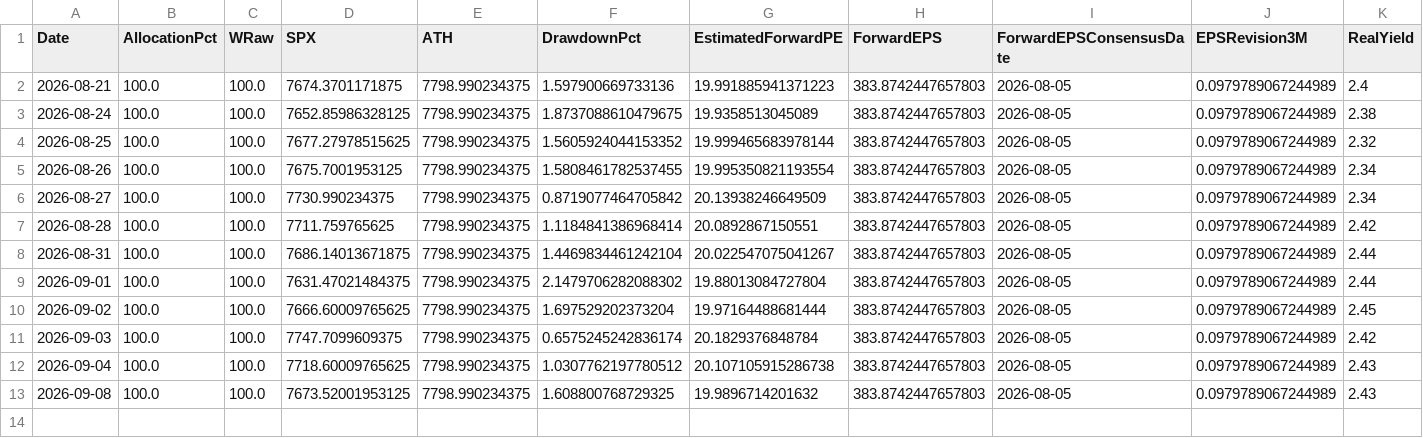
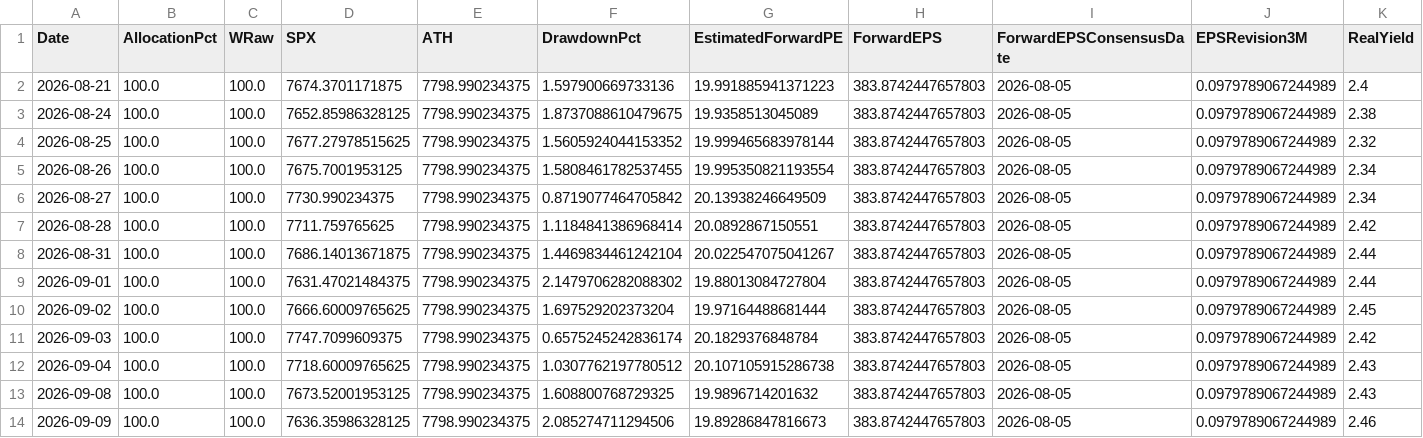
Before and after one commit to RH-102/my-index, a CSV file: data/sp500_allocation_history.csv, drawn as a sheet; only a part is shown; rows hold the shown columns only; the diff names each change by its address in the sheet, - before the commit and + after, or states it on an @@ line.

```diff
--- a/data/sp500_allocation_history.csv
+++ b/data/sp500_allocation_history.csv
+row 14: 2026-09-09 | 100.0 | 100.0 | 7636.35986328125 | 7798.990234375 | 2.085274711294506 | 19.89286847816673 | 383.8742447657803 | 2026-08-05 | 0.0979789067244989 | 2.46
```
Also changed, not shown: data/benchmark_history.csv, data/index_history.csv, 11 other files.
